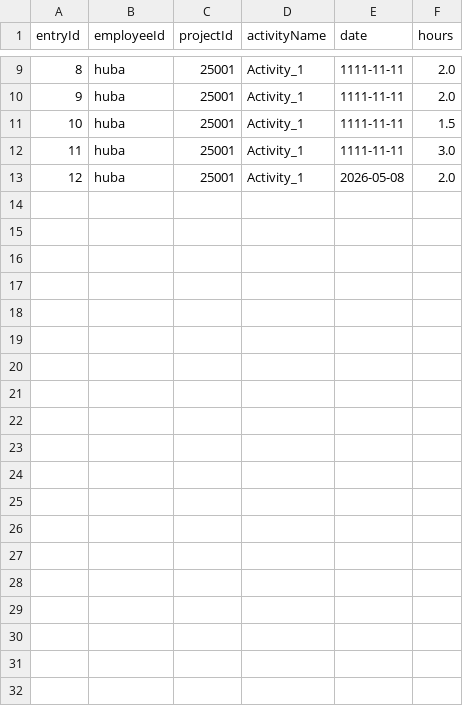
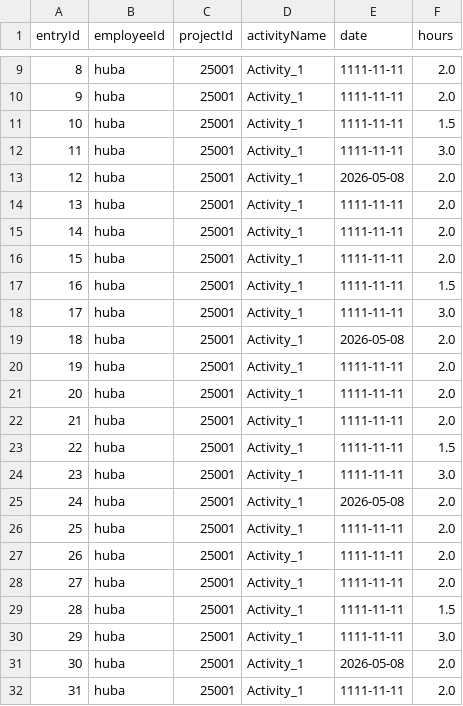
Before and after one commit to GLS0712/Software_Engineering_1_group_14, a CSV file: data/timeLog.csv, drawn as a sheet; only a part is shown, gaps mark what is left out; the diff covers the shown part only; the diff names each change by its address in the sheet, - before the commit and + after, or states it on an @@ line.

Commit message:
Add unit tests for date validation and implement project/activity persistence scenarios

```diff
--- a/data/timeLog.csv
+++ b/data/timeLog.csv
+row 14: 13 | huba | 25001 | Activity_1 | 1111-11-11 | 2.0
+row 15: 14 | huba | 25001 | Activity_1 | 1111-11-11 | 2.0
+row 16: 15 | huba | 25001 | Activity_1 | 1111-11-11 | 2.0
+row 17: 16 | huba | 25001 | Activity_1 | 1111-11-11 | 1.5
+row 18: 17 | huba | 25001 | Activity_1 | 1111-11-11 | 3.0
+row 19: 18 | huba | 25001 | Activity_1 | 2026-05-08 | 2.0
+row 20: 19 | huba | 25001 | Activity_1 | 1111-11-11 | 2.0
+row 21: 20 | huba | 25001 | Activity_1 | 1111-11-11 | 2.0
+row 22: 21 | huba | 25001 | Activity_1 | 1111-11-11 | 2.0
+row 23: 22 | huba | 25001 | Activity_1 | 1111-11-11 | 1.5
+row 24: 23 | huba | 25001 | Activity_1 | 1111-11-11 | 3.0
+row 25: 24 | huba | 25001 | Activity_1 | 2026-05-08 | 2.0
+row 26: 25 | huba | 25001 | Activity_1 | 1111-11-11 | 2.0
+row 27: 26 | huba | 25001 | Activity_1 | 1111-11-11 | 2.0
+row 28: 27 | huba | 25001 | Activity_1 | 1111-11-11 | 2.0
+row 29: 28 | huba | 25001 | Activity_1 | 1111-11-11 | 1.5
+row 30: 29 | huba | 25001 | Activity_1 | 1111-11-11 | 3.0
+row 31: 30 | huba | 25001 | Activity_1 | 2026-05-08 | 2.0
+row 32: 31 | huba | 25001 | Activity_1 | 1111-11-11 | 2.0
```
Also changed, not shown: 11 added rows elsewhere in this file, 3 other files.
